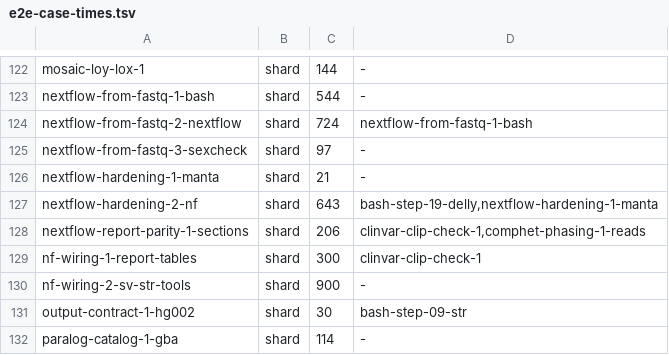
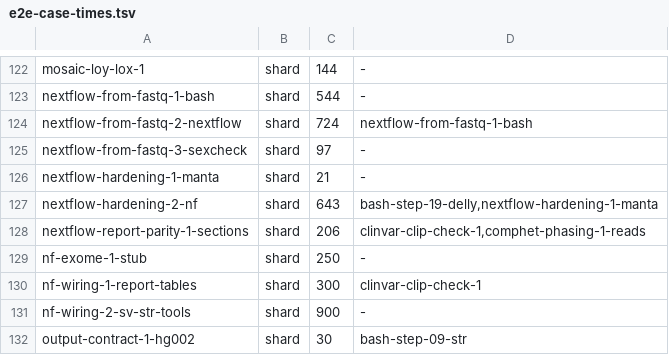
Before and after one commit to GeiserX/OwnGenome, a TSV file: scripts/ci/e2e-case-times.tsv, drawn as a sheet; only a part is shown, gaps mark what is left out; the shorter side is filled out with more unchanged rows; the diff names each change by its address in the sheet, - before the commit and + after, or states it on an @@ line.

```diff
--- a/scripts/ci/e2e-case-times.tsv
+++ b/scripts/ci/e2e-case-times.tsv
+row 129: nf-exome-1-stub | shard | 250 | -
```
Also changed, not shown: scripts/ci/e2e-case-paths.tsv, 1 other file.
